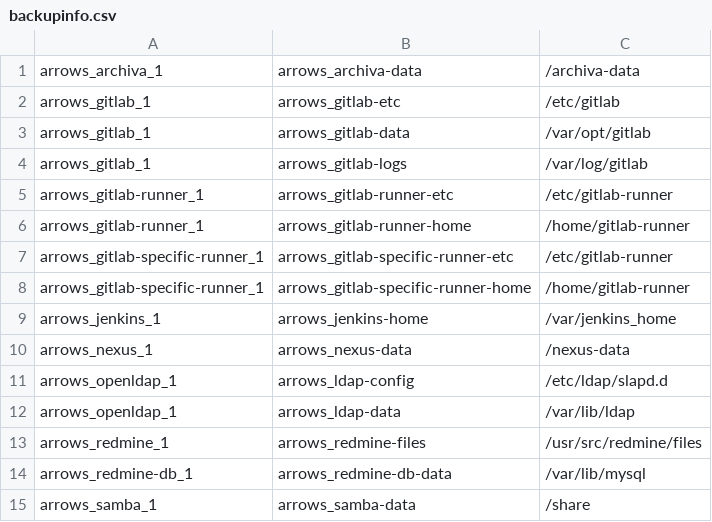
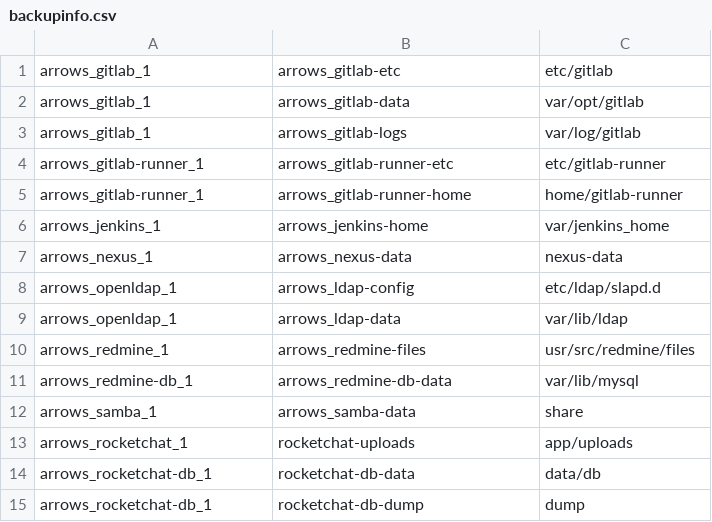
Before and after one commit to kannkyo/arrows, a CSV file: _tools/backup/backupinfo.csv, drawn as a sheet.

Commit message:
Fix backup scripts

```diff
--- a/_tools/backup/backupinfo.csv
+++ b/_tools/backup/backupinfo.csv
@@ -1,15 +1,15 @@
-arrows_archiva_1,arrows_archiva-data,/archiva-data
-arrows_gitlab_1,arrows_gitlab-etc,/etc/gitlab
-arrows_gitlab_1,arrows_gitlab-data,/var/opt/gitlab
-arrows_gitlab_1,arrows_gitlab-logs,/var/log/gitlab
-arrows_gitlab-runner_1,arrows_gitlab-runner-etc,/etc/gitlab-runner
-arrows_gitlab-runner_1,arrows_gitlab-runner-home,/home/gitlab-runner
-arrows_gitlab-specific-runner_1,arrows_gitlab-specific-runner-etc,/etc/gitlab-runner
-arrows_gitlab-specific-runner_1,arrows_gitlab-specific-runner-home,/home/gitlab-runner
-arrows_jenkins_1,arrows_jenkins-home,/var/jenkins_home
-arrows_nexus_1,arrows_nexus-data,/nexus-data
-arrows_openldap_1,arrows_ldap-config,/etc/ldap/slapd.d
-arrows_openldap_1,arrows_ldap-data,/var/lib/ldap
-arrows_redmine_1,arrows_redmine-files,/usr/src/redmine/files
-arrows_redmine-db_1,arrows_redmine-db-data,/var/lib/mysql
-arrows_samba_1,arrows_samba-data,/share
+arrows_gitlab_1,arrows_gitlab-etc,etc/gitlab
+arrows_gitlab_1,arrows_gitlab-data,var/opt/gitlab
+arrows_gitlab_1,arrows_gitlab-logs,var/log/gitlab
+arrows_gitlab-runner_1,arrows_gitlab-runner-etc,etc/gitlab-runner
+arrows_gitlab-runner_1,arrows_gitlab-runner-home,home/gitlab-runner
+arrows_jenkins_1,arrows_jenkins-home,var/jenkins_home
+arrows_nexus_1,arrows_nexus-data,nexus-data
+arrows_openldap_1,arrows_ldap-config,etc/ldap/slapd.d
+arrows_openldap_1,arrows_ldap-data,var/lib/ldap
+arrows_redmine_1,arrows_redmine-files,usr/src/redmine/files
+arrows_redmine-db_1,arrows_redmine-db-data,var/lib/mysql
+arrows_samba_1,arrows_samba-data,share
+arrows_rocketchat_1,rocketchat-uploads,app/uploads
+arrows_rocketchat-db_1,rocketchat-db-data,data/db
+arrows_rocketchat-db_1,rocketchat-db-dump,dump
```
Also changed, not shown: 1 other file.
